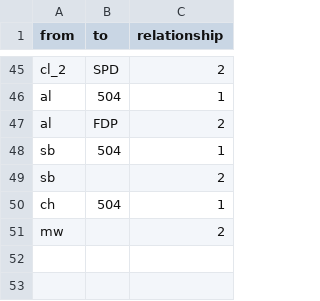
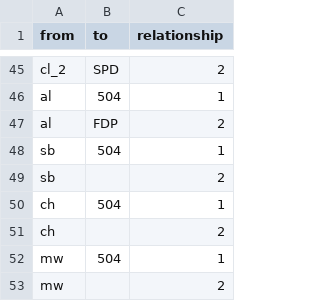
Before and after one commit to lara270402/Anne_Will, a CSV file: Edgelist_Anne_Will.csv, drawn as a sheet; only a part is shown, gaps mark what is left out.

Commit message:
Update Edgelist_Anne_Will.csv

```diff
--- a/Edgelist_Anne_Will.csv
+++ b/Edgelist_Anne_Will.csv
@@ -50,2 +50,4 @@ sb,,2
 ch,504,1
+ch,,2
+mw,504,1
 mw,,2
```
